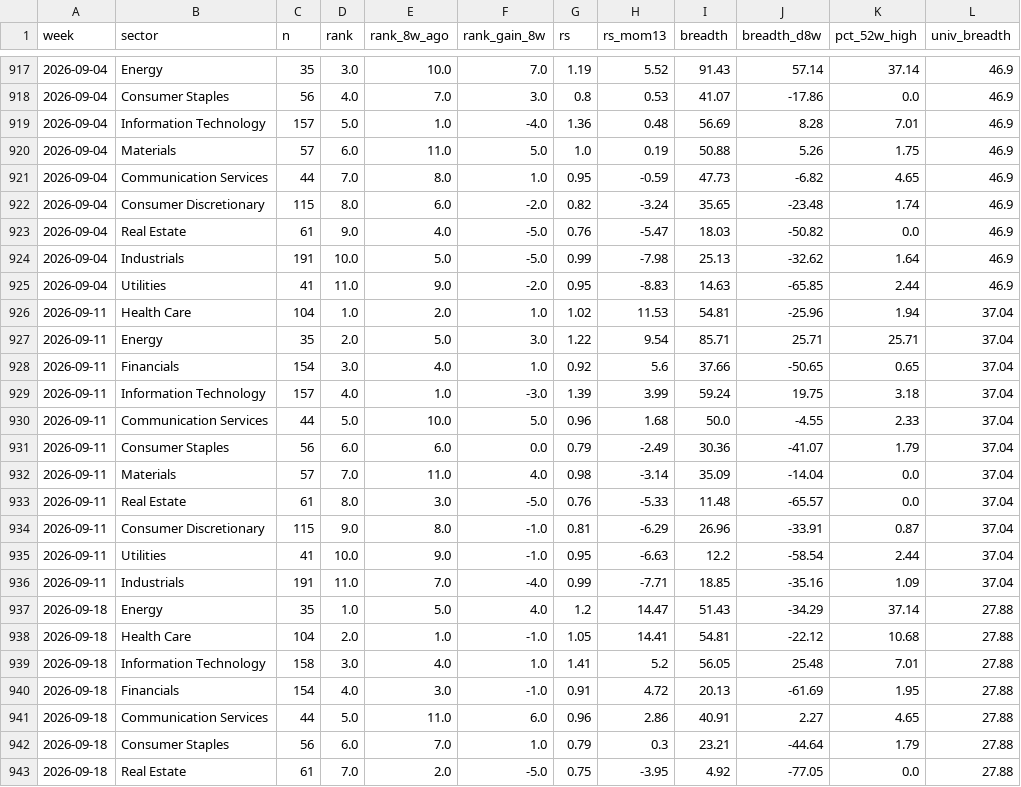
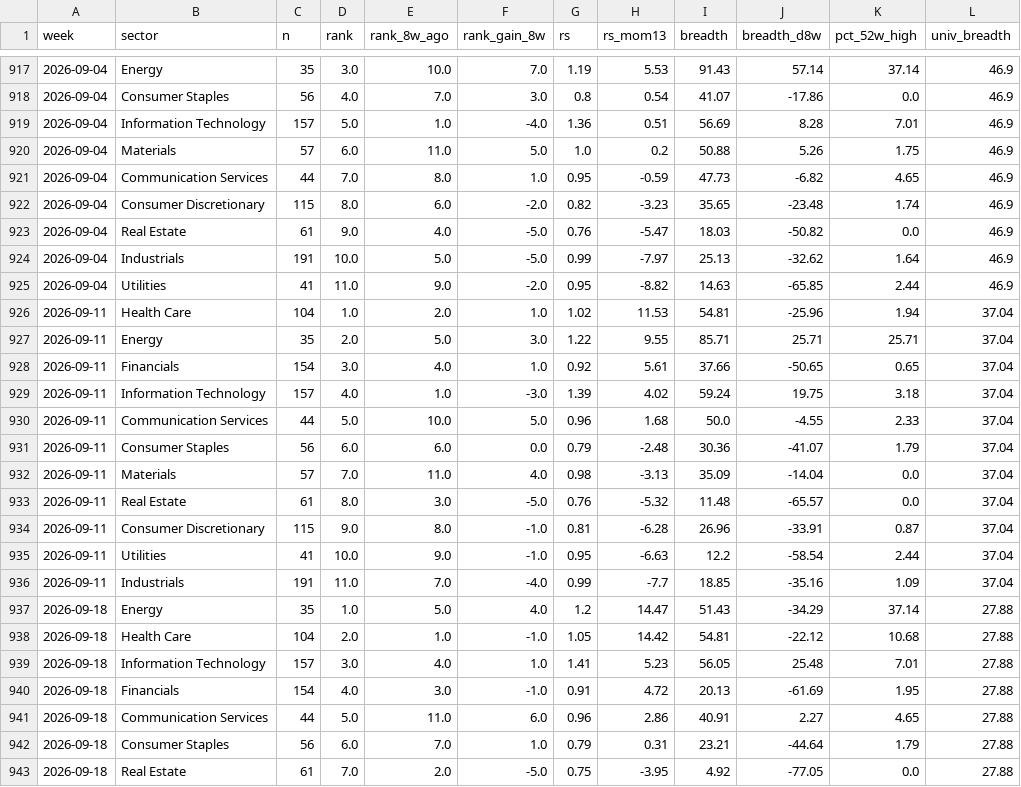
Before and after one commit to BackupBackupFede/ROTATION, a CSV file: history_us.csv, drawn as a sheet; only a part is shown, gaps mark what is left out; the diff covers the shown part only; the diff names each change by its address in the sheet, - before the commit and + after, or states it on an @@ line.

```diff
--- a/history_us.csv
+++ b/history_us.csv
-H917 (rs_mom13): 5.52
+H917 (rs_mom13): 5.53
-H918 (rs_mom13): 0.53
+H918 (rs_mom13): 0.54
-H919 (rs_mom13): 0.48
+H919 (rs_mom13): 0.51
-H920 (rs_mom13): 0.19
+H920 (rs_mom13): 0.2
-H922 (rs_mom13): -3.24
+H922 (rs_mom13): -3.23
-H924 (rs_mom13): -7.98
+H924 (rs_mom13): -7.97
-H925 (rs_mom13): -8.83
+H925 (rs_mom13): -8.82
-H927 (rs_mom13): 9.54
+H927 (rs_mom13): 9.55
-H928 (rs_mom13): 5.6
+H928 (rs_mom13): 5.61
-H929 (rs_mom13): 3.99
+H929 (rs_mom13): 4.02
-H931 (rs_mom13): -2.49
+H931 (rs_mom13): -2.48
-H932 (rs_mom13): -3.14
+H932 (rs_mom13): -3.13
-H933 (rs_mom13): -5.33
+H933 (rs_mom13): -5.32
-H934 (rs_mom13): -6.29
+H934 (rs_mom13): -6.28
-H936 (rs_mom13): -7.71
+H936 (rs_mom13): -7.7
-H938 (rs_mom13): 14.41
+H938 (rs_mom13): 14.42
-C939 (n): 158
+C939 (n): 157
-H939 (rs_mom13): 5.2
+H939 (rs_mom13): 5.23
-H942 (rs_mom13): 0.3
+H942 (rs_mom13): 0.31
```
Also changed, not shown: 1 added row, 1 removed row and 93 edited cells elsewhere in this file, history_fr.csv, 2 other files.
